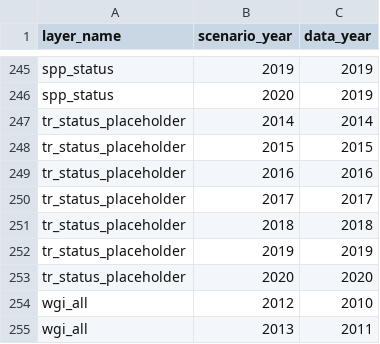
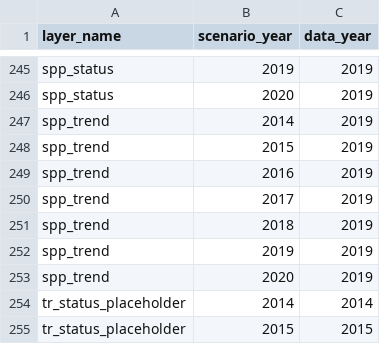
Before and after one commit to OHI-4site/pal-scores, a CSV file: region/conf/scenario_data_years.csv, drawn as a sheet; only a part is shown, gaps mark what is left out; the shorter side is filled out with more unchanged rows; the diff names each change by its address in the sheet, - before the commit and + after, or states it on an @@ line.

Commit message:
Updated spp layers

```diff
--- a/region/conf/scenario_data_years.csv
+++ b/region/conf/scenario_data_years.csv
+row 247: spp_trend | 2014 | 2019
+row 248: spp_trend | 2015 | 2019
+row 249: spp_trend | 2016 | 2019
+row 250: spp_trend | 2017 | 2019
+row 251: spp_trend | 2018 | 2019
+row 252: spp_trend | 2019 | 2019
+row 253: spp_trend | 2020 | 2019
```
Also changed, not shown: 2 other files.
